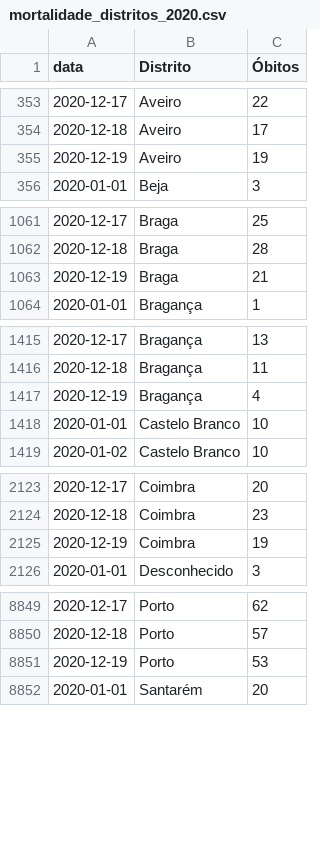
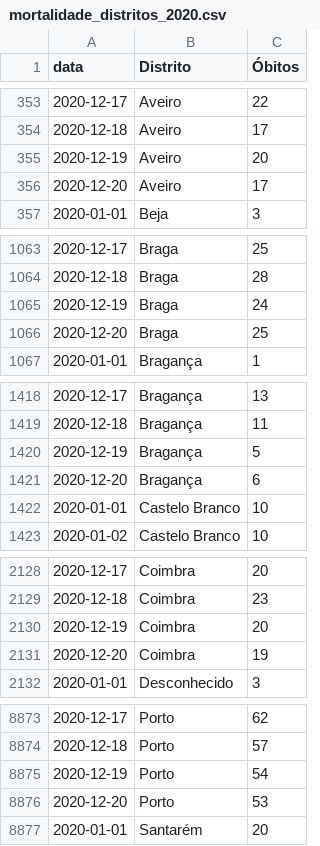
Before and after one commit to covid19pt/covid-19-pt-data, a CSV file: mortalidade_distritos_2020.csv, drawn as a sheet; only a part is shown, gaps mark what is left out; the diff covers the shown part only.

```diff
--- a/mortalidade_distritos_2020.csv
+++ b/mortalidade_distritos_2020.csv
@@ -354,3 +354,4 @@ data,Distrito,Óbitos
 2020-12-18,Aveiro,17
-2020-12-19,Aveiro,19
+2020-12-19,Aveiro,20
+2020-12-20,Aveiro,17
 2020-01-01,Beja,3
@@ -1062,3 +1064,4 @@ data,Distrito,Óbitos
 2020-12-18,Braga,28
-2020-12-19,Braga,21
+2020-12-19,Braga,24
+2020-12-20,Braga,25
 2020-01-01,Bragança,1
@@ -1416,3 +1419,4 @@ data,Distrito,Óbitos
 2020-12-18,Bragança,11
-2020-12-19,Bragança,4
+2020-12-19,Bragança,5
+2020-12-20,Bragança,6
 2020-01-01,Castelo Branco,10
@@ -2124,3 +2129,4 @@ data,Distrito,Óbitos
 2020-12-18,Coimbra,23
-2020-12-19,Coimbra,19
+2020-12-19,Coimbra,20
+2020-12-20,Coimbra,19
 2020-01-01,Desconhecido,3
@@ -8850,3 +8874,4 @@ data,Distrito,Óbitos
 2020-12-18,Porto,57
-2020-12-19,Porto,53
+2020-12-19,Porto,54
+2020-12-20,Porto,53
 2020-01-01,Santarém,20
```
Also changed, not shown: 26 added rows and 3 edited cells elsewhere in this file, mortalidade.csv, mortalidade_grupo_etario_2020.csv, 1 other file.
